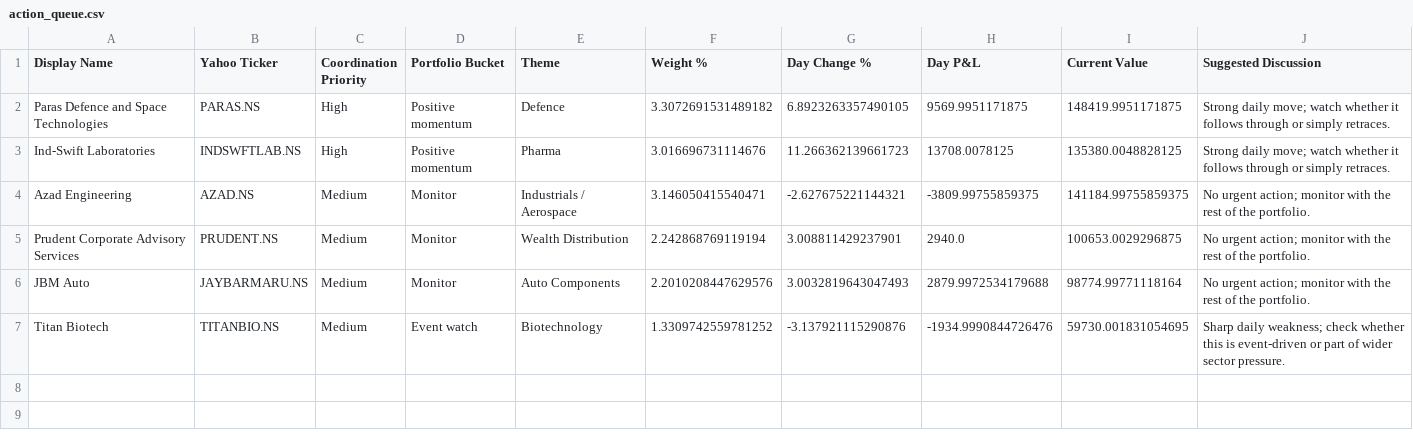
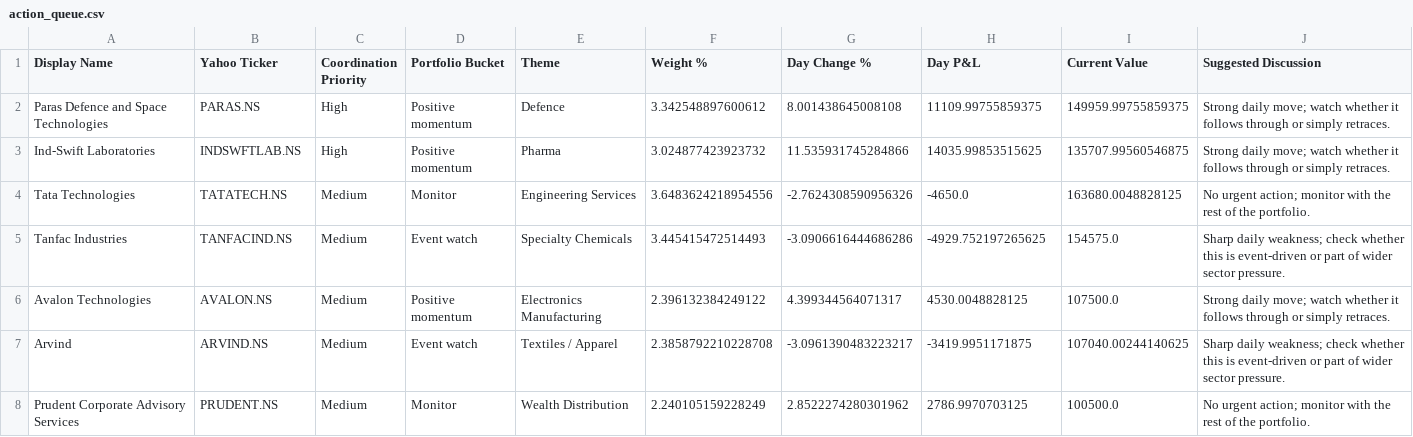
Before and after one commit to hvj7p7shkv-hub/anshuman-portfolio-dashboard, a CSV file: data/action_queue.csv, drawn as a sheet.

```diff
--- a/data/action_queue.csv
+++ b/data/action_queue.csv
@@ -1,7 +1,8 @@
 Display Name,Yahoo Ticker,Coordination Priority,Portfolio Bucket,Theme,Weight %,Day Change %,Day P&L,Current Value,Suggested Discussion
-Paras Defence and Space Technologies,PARAS.NS,High,Positive momentum,Defence,3.3072691531489182,6.8923263357490105,9569.9951171875,148419.9951171875,Strong daily move; watch whether it follows through or simply retraces.
-Ind-Swift Laboratories,INDSWFTLAB.NS,High,Positive momentum,Pharma,3.016696731114676,11.266362139661723,13708.0078125,135380.0048828125,Strong daily move; watch whether it follows through or simply retraces.
-Azad Engineering,AZAD.NS,Medium,Monitor,Industrials / Aerospace,3.146050415540471,-2.627675221144321,-3809.99755859375,141184.99755859375,No urgent action; monitor with the rest of the portfolio.
-Prudent Corporate Advisory Services,PRUDENT.NS,Medium,Monitor,Wealth Distribution,2.242868769119194,3.008811429237901,2940.0,100653.0029296875,No urgent action; monitor with the rest of the portfolio.
-JBM Auto,JAYBARMARU.NS,Medium,Monitor,Auto Components,2.2010208447629576,3.0032819643047493,2879.9972534179688,98774.99771118164,No urgent action; monitor with the rest of the portfolio.
-Titan Biotech,TITANBIO.NS,Medium,Event watch,Biotechnology,1.3309742559781252,-3.137921115290876,-1934.9990844726476,59730.001831054695,Sharp daily weakness; check whether this is event-driven or part of wider sector pressure.
+Paras Defence and Space Technologies,PARAS.NS,High,Positive momentum,Defence,3.342548897600612,8.001438645008108,11109.99755859375,149959.99755859375,Strong daily move; watch whether it follows through or simply retraces.
+Ind-Swift Laboratories,INDSWFTLAB.NS,High,Positive momentum,Pharma,3.024877423923732,11.535931745284866,14035.99853515625,135707.99560546875,Strong daily move; watch whether it follows through or simply retraces.
+Tata Technologies,TATATECH.NS,Medium,Monitor,Engineering Services,3.6483624218954556,-2.7624308590956326,-4650.0,163680.0048828125,No urgent action; monitor with the rest of the portfolio.
+Tanfac Industries,TANFACIND.NS,Medium,Event watch,Specialty Chemicals,3.445415472514493,-3.0906616444686286,-4929.752197265625,154575.0,Sharp daily weakness; check whether this is event-driven or part of wider sector pressure.
+Avalon Technologies,AVALON.NS,Medium,Positive momentum,Electronics Manufacturing,2.396132384249122,4.399344564071317,4530.0048828125,107500.0,Strong daily move; watch whether it follows through or simply retraces.
+Arvind,ARVIND.NS,Medium,Event watch,Textiles / Apparel,2.3858792210228708,-3.0961390483223217,-3419.9951171875,107040.00244140625,Sharp daily weakness; check whether this is event-driven or part of wider sector pressure.
+Prudent Corporate Advisory Services,PRUDENT.NS,Medium,Monitor,Wealth Distribution,2.240105159228249,2.8522274280301962,2786.9970703125,100500.0,No urgent action; monitor with the rest of the portfolio.
```
Also changed, not shown: data/holdings.csv, 1 other file.
